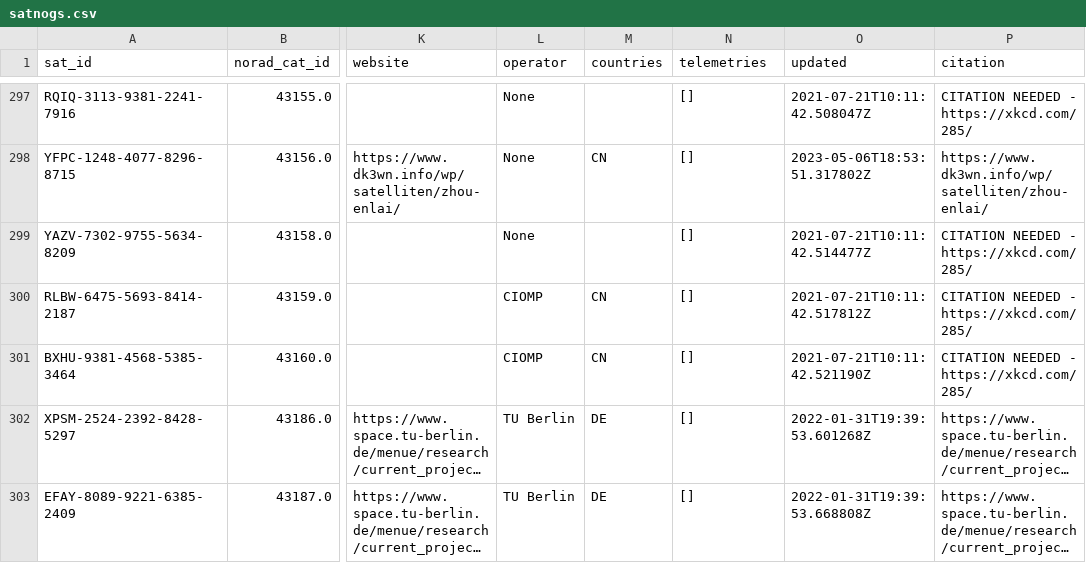
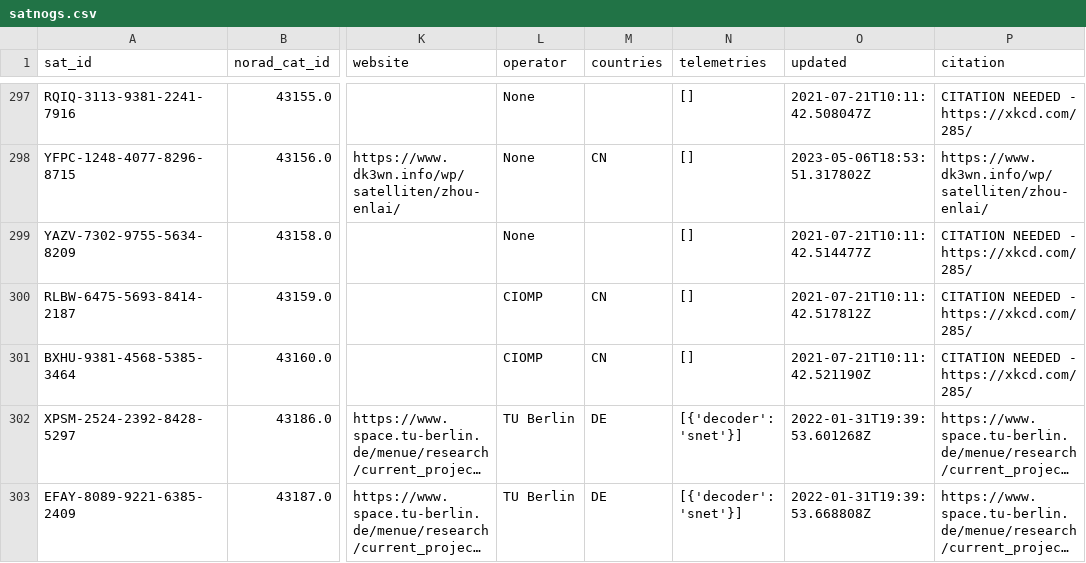
Before and after one commit to Sibizwan5/amateur-satellite-database, a CSV file: data/satnogs.csv, drawn as a sheet; only a part is shown, gaps mark what is left out; long unchanged cells end in …; the diff covers the shown part only; the diff names each change by its address in the sheet, - before the commit and + after, or states it on an @@ line.

```diff
--- a/data/satnogs.csv
+++ b/data/satnogs.csv
-N302:N303 (telemetries): []
+N302:N303 (telemetries): [{'decoder': 'snet'}]
```
Also changed, not shown: 2 added rows and 6 edited cells elsewhere in this file, 1 other file.
